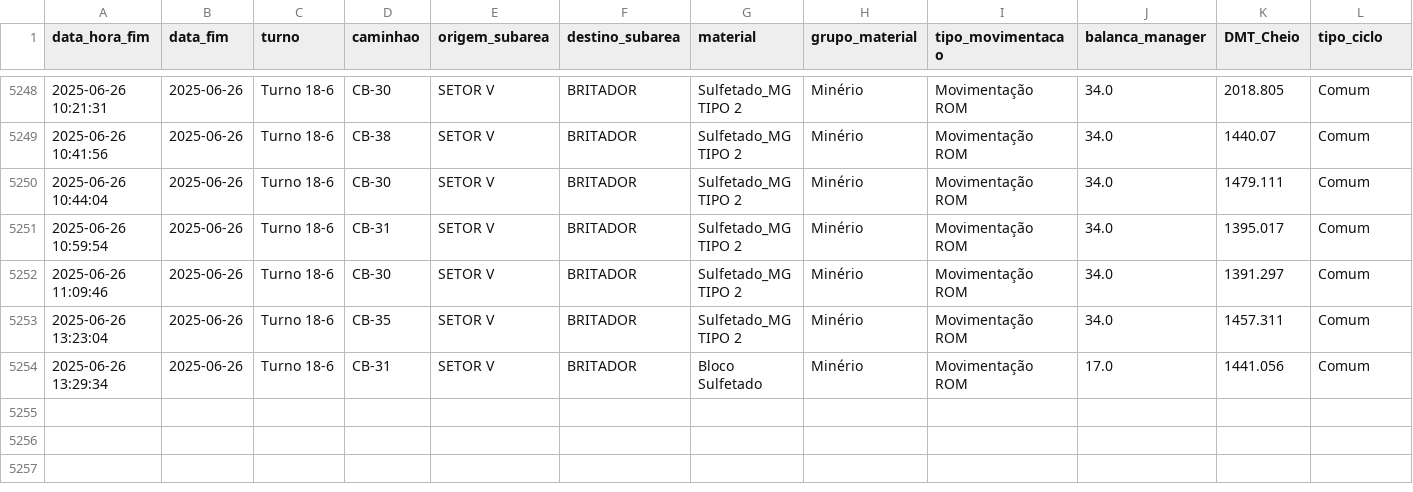
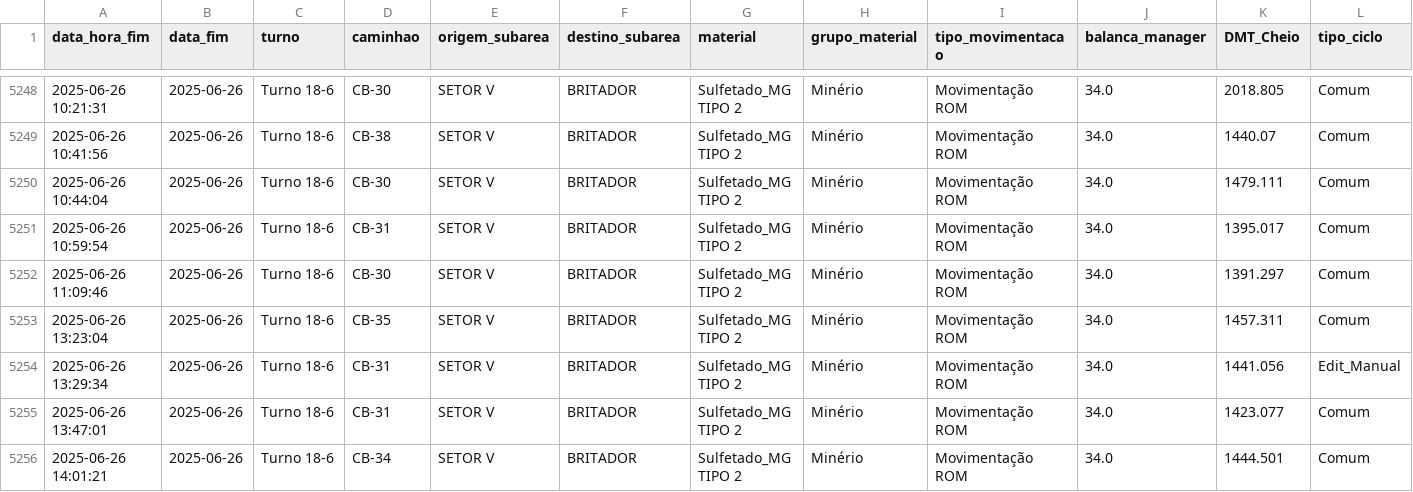
Before and after one commit to eduardosoros/app_controle_dmt, a CSV file: dados/dmt.csv, drawn as a sheet; only a part is shown, gaps mark what is left out.

Commit message:
Atualização automática via DSN de Usuário

```diff
--- a/dados/dmt.csv
+++ b/dados/dmt.csv
@@ -5253,2 +5253,4 @@ data_hora_fim,data_fim,turno,caminhao,origem_subarea,destino_subarea,material,gr
 2025-06-26 13:23:04,2025-06-26,Turno 18-6,CB-35,SETOR V,BRITADOR,Sulfetado_MG TIPO 2,Minério,Movimentação ROM,34.0,1457.311,Comum
-2025-06-26 13:29:34,2025-06-26,Turno 18-6,CB-31,SETOR V,BRITADOR,Bloco Sulfetado,Minério,Movimentação ROM,17.0,1441.056,Comum
+2025-06-26 13:29:34,2025-06-26,Turno 18-6,CB-31,SETOR V,BRITADOR,Sulfetado_MG TIPO 2,Minério,Movimentação ROM,34.0,1441.056,Edit_Manual
+2025-06-26 13:47:01,2025-06-26,Turno 18-6,CB-31,SETOR V,BRITADOR,Sulfetado_MG TIPO 2,Minério,Movimentação ROM,34.0,1423.077,Comum
+2025-06-26 14:01:21,2025-06-26,Turno 18-6,CB-34,SETOR V,BRITADOR,Sulfetado_MG TIPO 2,Minério,Movimentação ROM,34.0,1444.501,Comum
```
